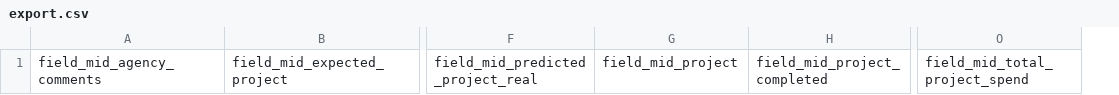
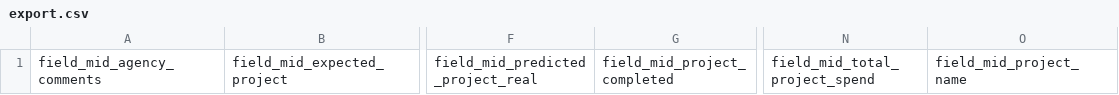
Before and after one commit to ICTDashboard/ICTDashboard, a CSV file: sites/all/modules/ict_project/export.csv, drawn as a sheet; only a part is shown, gaps mark what is left out; removed rows and columns are numbered as before the commit, all else as after; the diff names each change by its address in the sheet, - before the commit and + after, or states it on an @@ line.

```diff
--- a/sites/all/modules/ict_project/export.csv
+++ b/sites/all/modules/ict_project/export.csv
-column G, row 1: field_mid_project
+column O, row 1: field_mid_project_name
```
Also changed, not shown: sites/all/modules/ict_project/export_end.csv, 7 other files.
